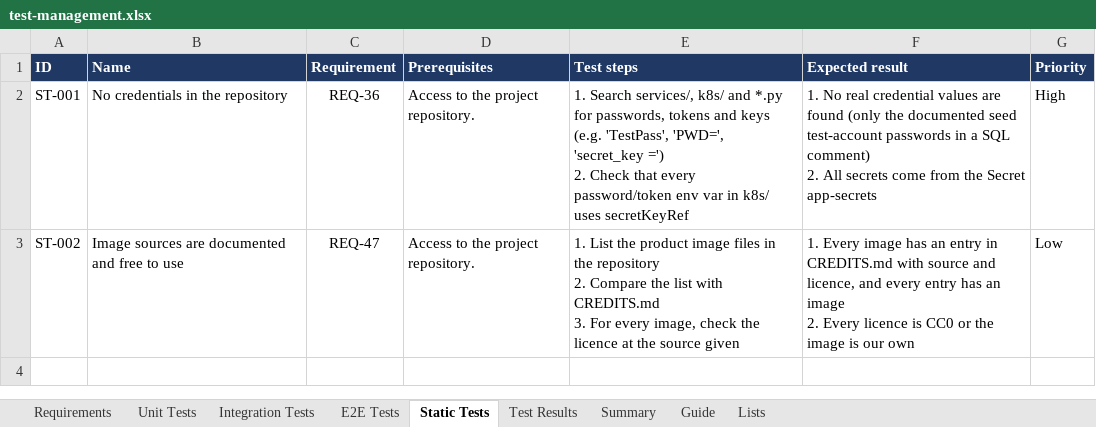
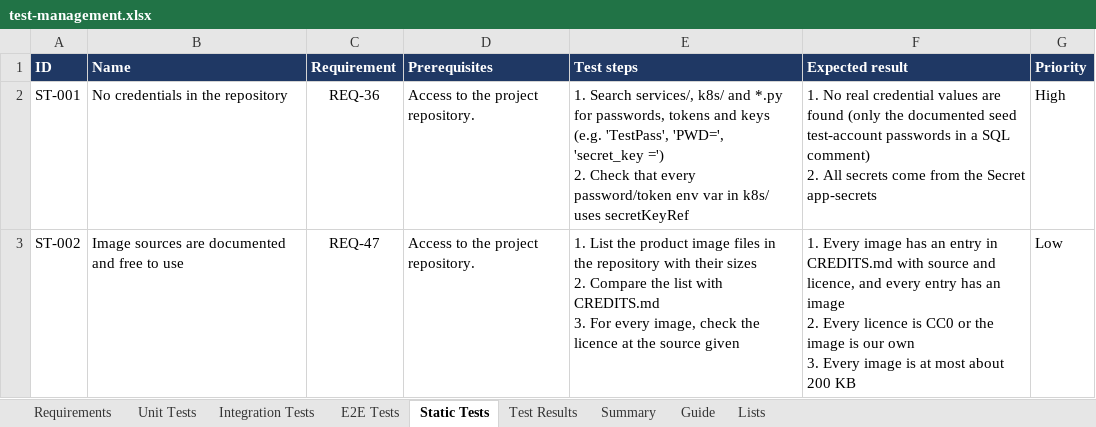
Before and after one commit to Jsambok11/webshop-test-automation, an Excel workbook: docs/v1.2/test-management.xlsx, sheet Static Tests, drawn as a sheet; values as stored, in another font and other column widths than the file's, no borders; conditional formats not drawn; ↵ is a line break in a cell; the diff names each change by its address in the sheet, - before the commit and + after, or states it on an @@ line.

```diff
--- a/docs/v1.2/test-management.xlsx (sheet Static Tests)
+++ b/docs/v1.2/test-management.xlsx (sheet Static Tests)
-E3 (Test steps): …the repository ↵ 2. Compare…
+E3 (Test steps): …the repository with their sizes ↵ 2. Compare…
-F3 (Expected result): …our own
+F3 (Expected result): …our own ↵ 3. Every image is at most about 200 KB
```
Also changed, not shown: sheet Test Results, sheet Integration Tests, sheet Unit Tests, 1 other file.
